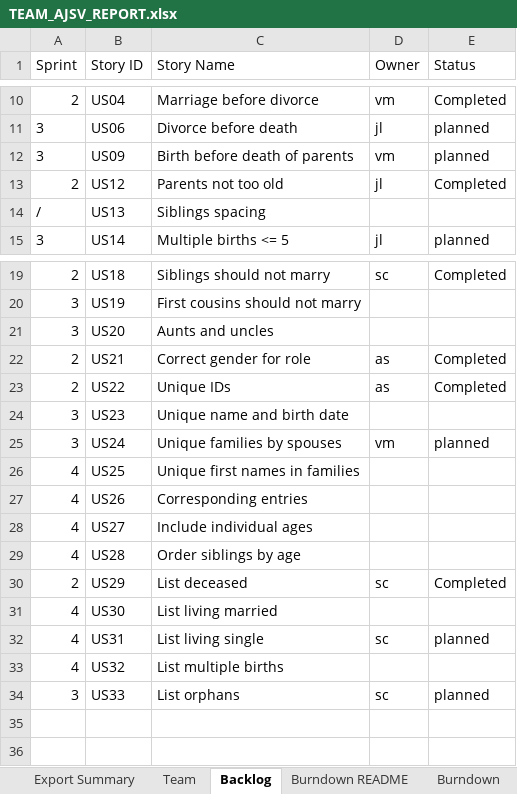
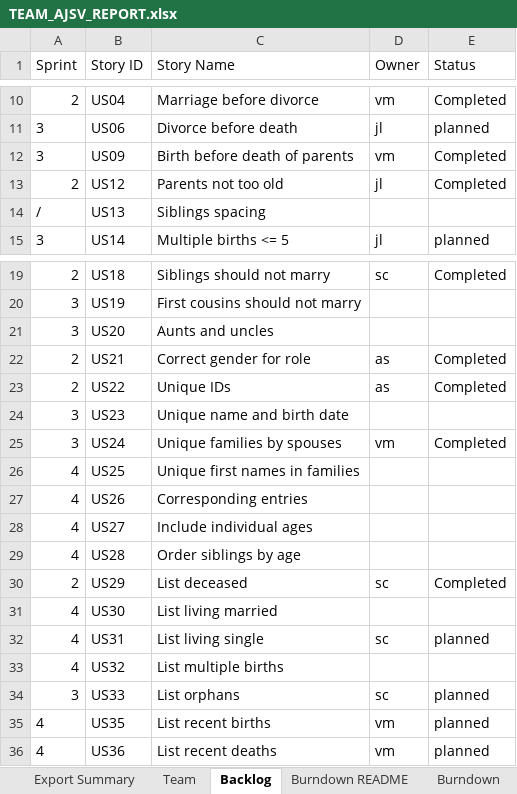
Before and after one commit to allanshivji/CS_555_JAVS, an Excel workbook: Documents/TEAM_AJSV_REPORT.xlsx, sheet Backlog, drawn as a sheet; only a part is shown, gaps mark what is left out; values as stored, in another font and other column widths than the file's, no borders; the diff names each change by its address in the sheet, - before the commit and + after, or states it on an @@ line.

```diff
--- a/Documents/TEAM_AJSV_REPORT.xlsx (sheet Backlog)
+++ b/Documents/TEAM_AJSV_REPORT.xlsx (sheet Backlog)
-E12 (Status): planned
+E12 (Status): Completed
-E25 (Status): planned
+E25 (Status): Completed
+row 35: 4 | US35 | List recent births | vm | planned
+row 36: 4 | US36 | List recent deaths | vm | planned
```
Also changed, not shown: sheet Sprint4, sheet Sprint3, sheet Burndown README, charts or pictures.
